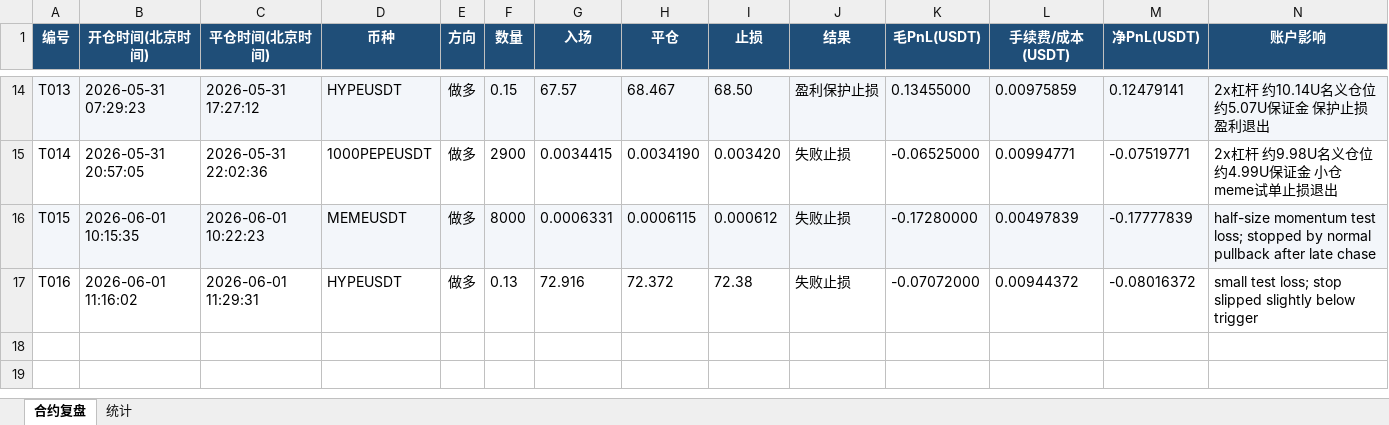
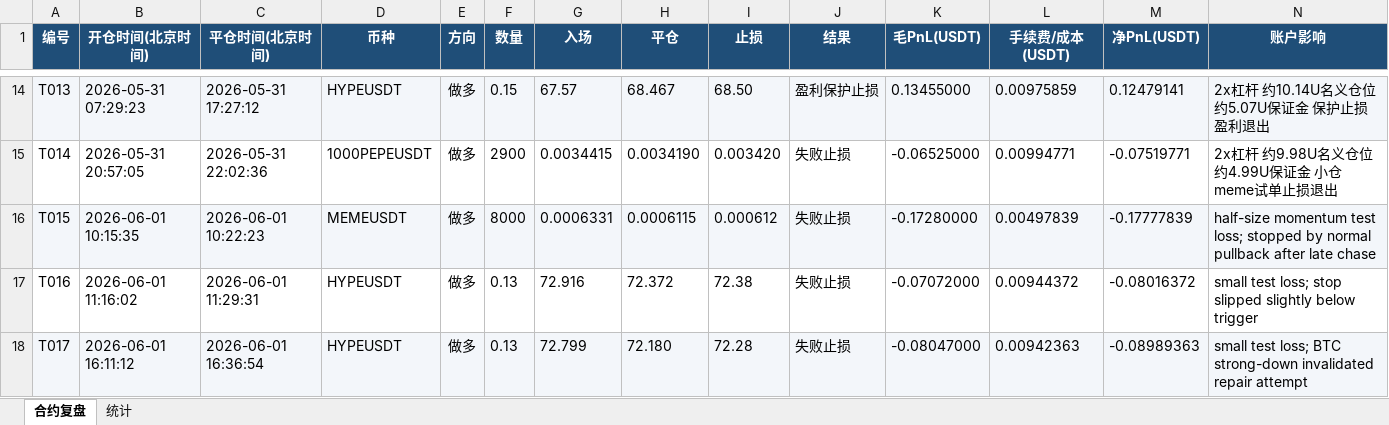
Before and after one commit to sunkytang/codex2026, an Excel workbook: workspace/trade_journal.xlsx, sheet 合约复盘, drawn as a sheet; only a part is shown, gaps mark what is left out; values as stored, in another font and other column widths than the file's, no borders; rows hold the shown columns only; the diff names each change by its address in the sheet, - before the commit and + after, or states it on an @@ line.

Commit message:
Record HYPE repair-zone stop-out

```diff
--- a/workspace/trade_journal.xlsx (sheet 合约复盘)
+++ b/workspace/trade_journal.xlsx (sheet 合约复盘)
+row 18: T017 | 2026-06-01 16:11:12 | 2026-06-01 16:36:54 | HYPEUSDT | 做多 | 0.13 | 72.799 | 72.180 | 72.28 | 失败止损 | -0.08047000 | 0.00942363 | -0.08989363 | small test loss; BTC strong-down invalidated repair attempt
```
Also changed, not shown: sheet 统计, 4 other files.
